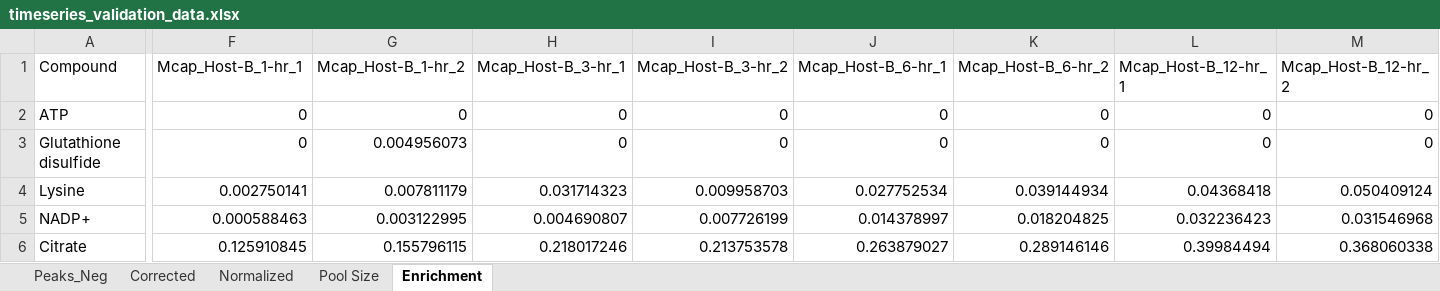
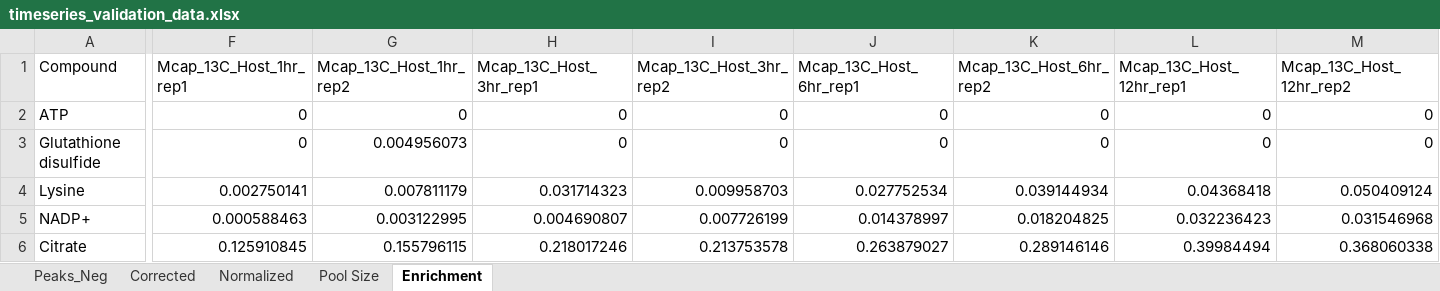
Before and after one commit to AHuffmyer/SymbioticIntegration, an Excel workbook: Mcap2021/Data/Metabolomics/timeseries_validation_data.xlsx, sheet Enrichment, drawn as a sheet; only a part is shown, gaps mark what is left out; values as stored, in another font and other column widths than the file's, no borders; the diff covers the shown part only; the diff names each change by its address in the sheet, - before the commit and + after, or states it on an @@ line.

```diff
--- a/Mcap2021/Data/Metabolomics/timeseries_validation_data.xlsx (sheet Enrichment)
+++ b/Mcap2021/Data/Metabolomics/timeseries_validation_data.xlsx (sheet Enrichment)
-F1: Mcap_Host-B_1-hr_1
+F1: Mcap_13C_Host_1hr_rep1
-G1: Mcap_Host-B_1-hr_2
+G1: Mcap_13C_Host_1hr_rep2
-H1: Mcap_Host-B_3-hr_1
+H1: Mcap_13C_Host_3hr_rep1
-I1: Mcap_Host-B_3-hr_2
+I1: Mcap_13C_Host_3hr_rep2
-J1: Mcap_Host-B_6-hr_1
+J1: Mcap_13C_Host_6hr_rep1
-K1: Mcap_Host-B_6-hr_2
+K1: Mcap_13C_Host_6hr_rep2
-L1: Mcap_Host-B_12-hr_1
+L1: Mcap_13C_Host_12hr_rep1
-M1: Mcap_Host-B_12-hr_2
+M1: Mcap_13C_Host_12hr_rep2
```
Also changed, not shown: 10 edited cells elsewhere in this sheet, sheet Pool Size, 5 other files.
